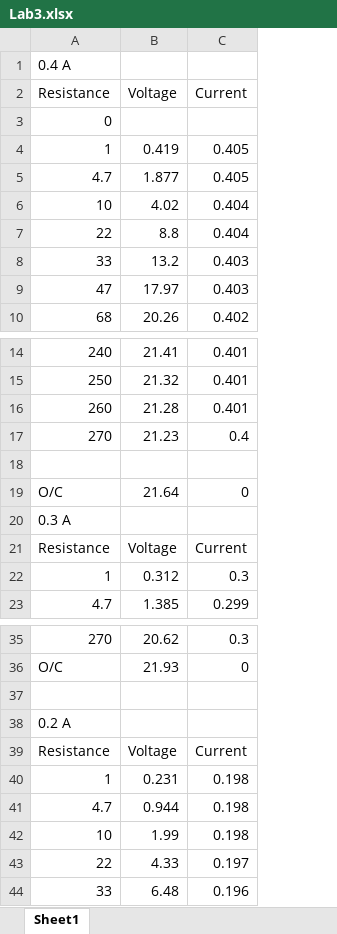
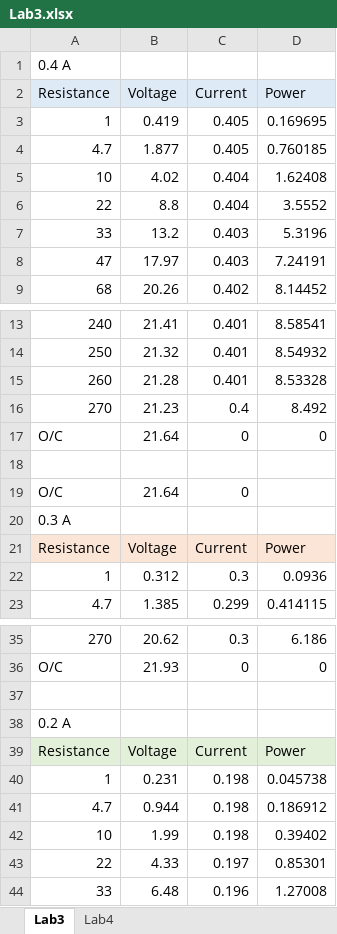
Before and after one commit to Soapalin/renewable-energy-systems, an Excel workbook: Lab3.xlsx, sheet Lab3, drawn as a sheet; only a part is shown, gaps mark what is left out; values as stored, in another font and other column widths than the file's, no borders; charts and pictures not drawn; removed rows and columns are numbered as before the commit, all else as after; the diff names each change by its address in the sheet, - before the commit and + after, or states it on an @@ line.

```diff
--- a/Lab3.xlsx (sheet Lab3)
+++ b/Lab3.xlsx (sheet Lab3)
-sheet tab: Sheet1
+sheet tab: Lab3
+sheet tab: Lab4
+column D (Power), rows 3-9: 0.169695 | 0.760185 | 1.62408 | 3.5552 | 5.3196 | 7.24191 | 8.14452; rows 13-16: 8.58541 | 8.54932 | 8.53328 | 8.492; rows 21-23: Power | 0.0936 | 0.414115; rows 35-44: 6.186 | 0 |  |  | Power | 0.045738 | 0.186912 | 0.39402 | 0.85301 | 1.27008
-A2:C2 fill: none
+A2:C2 fill: #DEEBF7
-row 3: 0
+row 17: O/C | 21.64 | 0 | 0
-A21:C21 fill: none
+A21:C21 fill: #FBE5D6
-A39:C39 fill: none
+A39:C39 fill: #E2F0D9
```
Also changed, not shown: charts or pictures, 28 other files.
